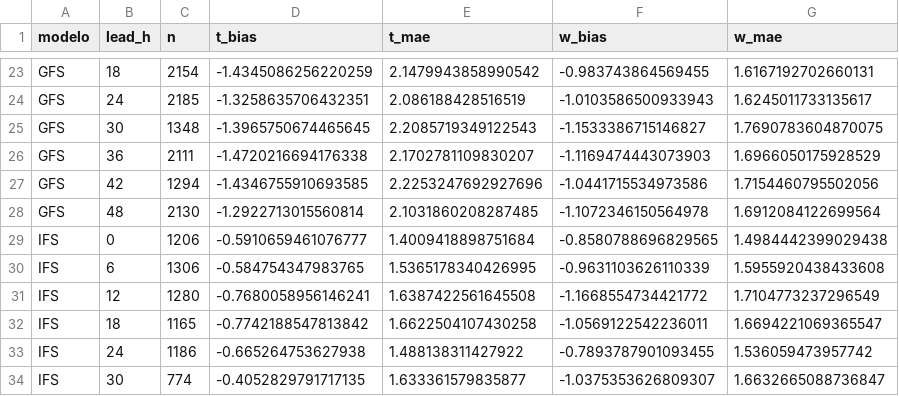
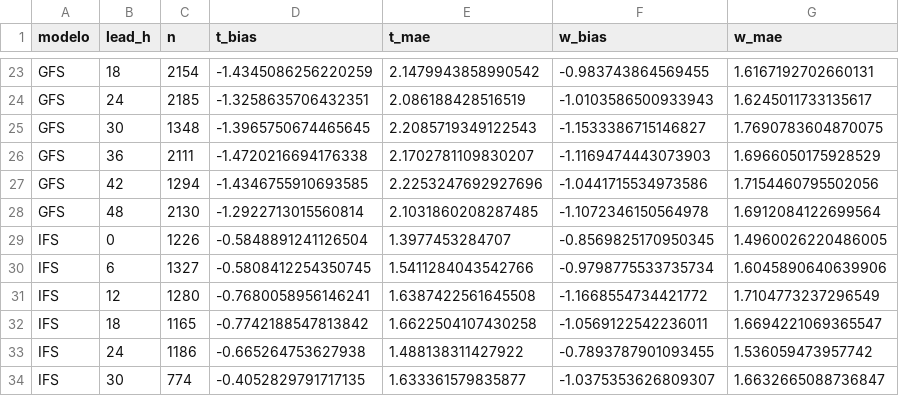
Before and after one commit to PanchoDigevo/earth2-chile-verificacion, a CSV file: verificacion/data/verif_resumen.csv, drawn as a sheet; only a part is shown, gaps mark what is left out.

```diff
--- a/verificacion/data/verif_resumen.csv
+++ b/verificacion/data/verif_resumen.csv
@@ -28,4 +28,4 @@ GFS,42,1294,-1.4346755910693585,2.2253247692927696,-1.0441715534973586,1.7154460
 GFS,48,2130,-1.2922713015560814,2.1031860208287485,-1.1072346150564978,1.6912084122699564
-IFS,0,1206,-0.5910659461076777,1.4009418898751684,-0.8580788696829565,1.4984442399029438
-IFS,6,1306,-0.584754347983765,1.5365178340426995,-0.9631103626110339,1.5955920438433608
+IFS,0,1226,-0.5848891241126504,1.3977453284707,-0.8569825170950345,1.4960026220486005
+IFS,6,1327,-0.5808412254350745,1.5411284043542766,-0.9798775533735734,1.6045890640639906
 IFS,12,1280,-0.7680058956146241,1.6387422561645508,-1.1668554734421772,1.7104773237296549
```
Also changed, not shown: 17 other files.
